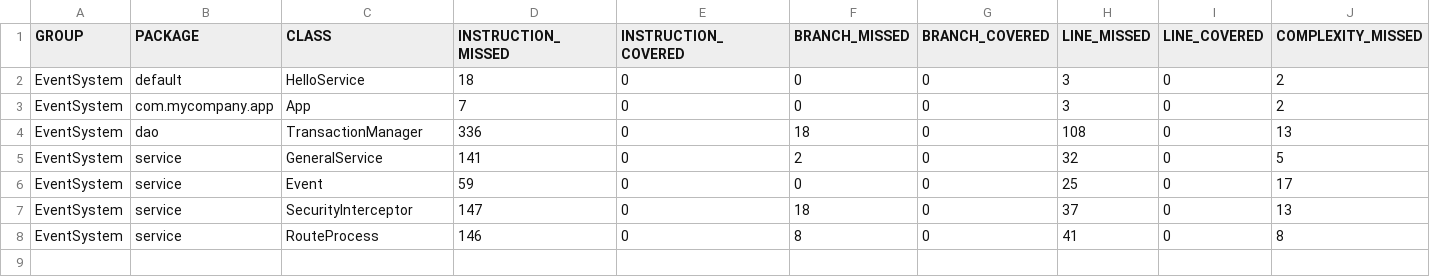
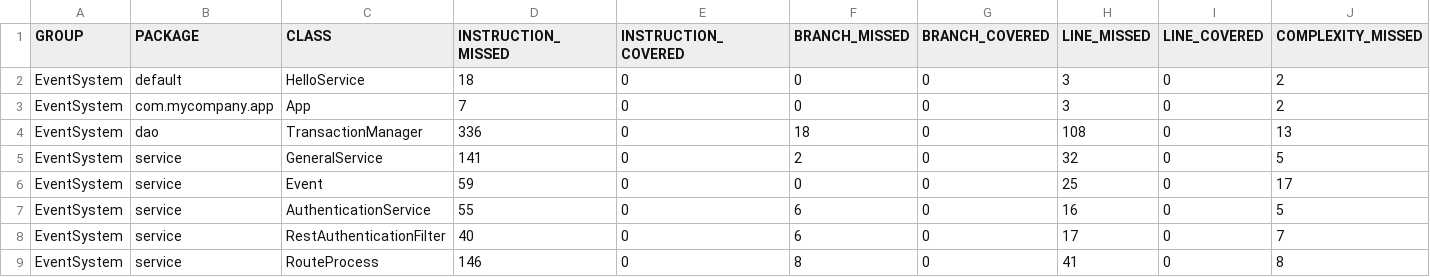
Before and after one commit to hemant436/EventSystem, a CSV file: target/site/jacoco/jacoco.csv, drawn as a sheet; only a part is shown; addresses are those after the commit; rows hold the shown columns only; the diff names each change by its address in the sheet, - before the commit and + after, or states it on an @@ line.

```diff
--- a/target/site/jacoco/jacoco.csv
+++ b/target/site/jacoco/jacoco.csv
+row 7: EventSystem | service | AuthenticationService | 55 | 0 | 6 | 0 | 16 | 0 | 5
-C8 (CLASS): SecurityInterceptor
+C8 (CLASS): RestAuthenticationFilter
-D8 (INSTRUCTION_MISSED): 147
+D8 (INSTRUCTION_MISSED): 40
-F8 (BRANCH_MISSED): 18
+F8 (BRANCH_MISSED): 6
-H8 (LINE_MISSED): 37
+H8 (LINE_MISSED): 17
-J8 (COMPLEXITY_MISSED): 13
+J8 (COMPLEXITY_MISSED): 7
```
Also changed, not shown: 47 other files.
